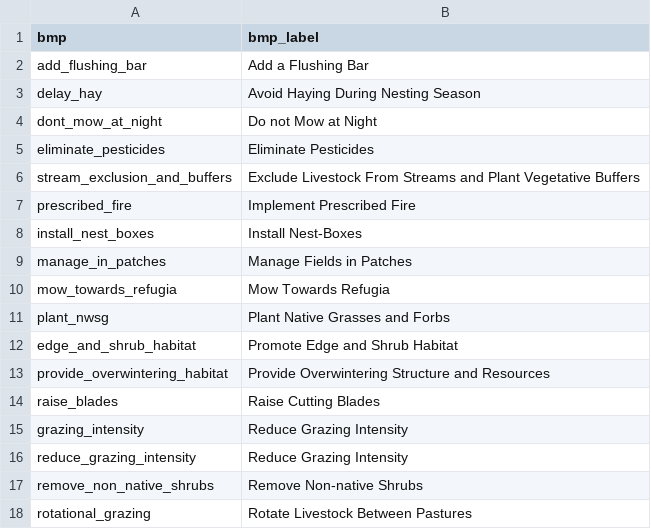
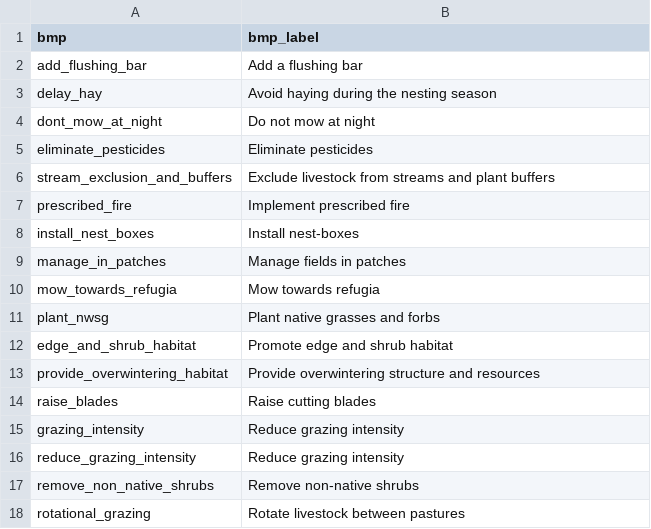
Before and after one commit to evansbrians/bmp_meta-analysis, a CSV file: src/practice_labels.csv, drawn as a sheet.

Commit message:
changed bmp labels to sentence case

```diff
--- a/src/practice_labels.csv
+++ b/src/practice_labels.csv
@@ -1,18 +1,18 @@
 bmp,bmp_label
-add_flushing_bar,Add a Flushing Bar
-delay_hay,Avoid Haying During Nesting Season
-dont_mow_at_night,Do not Mow at Night
-eliminate_pesticides,Eliminate Pesticides
-stream_exclusion_and_buffers,Exclude Livestock From Streams and Plant Vegetative Buffers
-prescribed_fire,Implement Prescribed Fire
-install_nest_boxes,Install Nest-Boxes
-manage_in_patches,Manage Fields in Patches
-mow_towards_refugia,Mow Towards Refugia
-plant_nwsg,Plant Native Grasses and Forbs
-edge_and_shrub_habitat,Promote Edge and Shrub Habitat
-provide_overwintering_habitat,Provide Overwintering Structure and Resources
-raise_blades,Raise Cutting Blades
-grazing_intensity,Reduce Grazing Intensity
-reduce_grazing_intensity,Reduce Grazing Intensity
-remove_non_native_shrubs,Remove Non-native Shrubs
-rotational_grazing,Rotate Livestock Between Pastures
+add_flushing_bar,Add a flushing bar
+delay_hay,Avoid haying during the nesting season
+dont_mow_at_night,Do not mow at night
+eliminate_pesticides,Eliminate pesticides
+stream_exclusion_and_buffers,Exclude livestock from streams and plant buffers
+prescribed_fire,Implement prescribed fire
+install_nest_boxes,Install nest-boxes
+manage_in_patches,Manage fields in patches
+mow_towards_refugia,Mow towards refugia
+plant_nwsg,Plant native grasses and forbs
+edge_and_shrub_habitat,Promote edge and shrub habitat
+provide_overwintering_habitat,Provide overwintering structure and resources
+raise_blades,Raise cutting blades
+grazing_intensity,Reduce grazing intensity
+reduce_grazing_intensity,Reduce grazing intensity
+remove_non_native_shrubs,Remove non-native shrubs
+rotational_grazing,Rotate livestock between pastures
```
